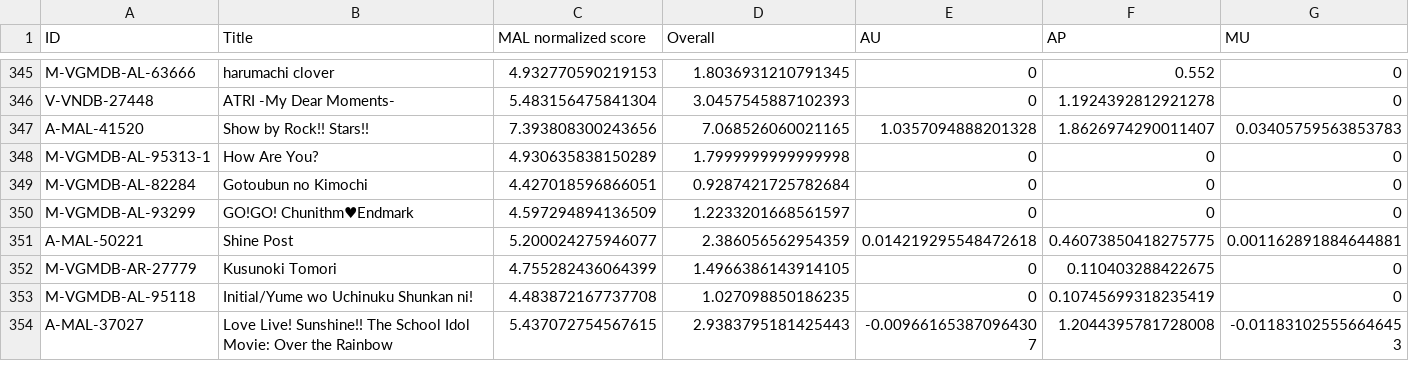
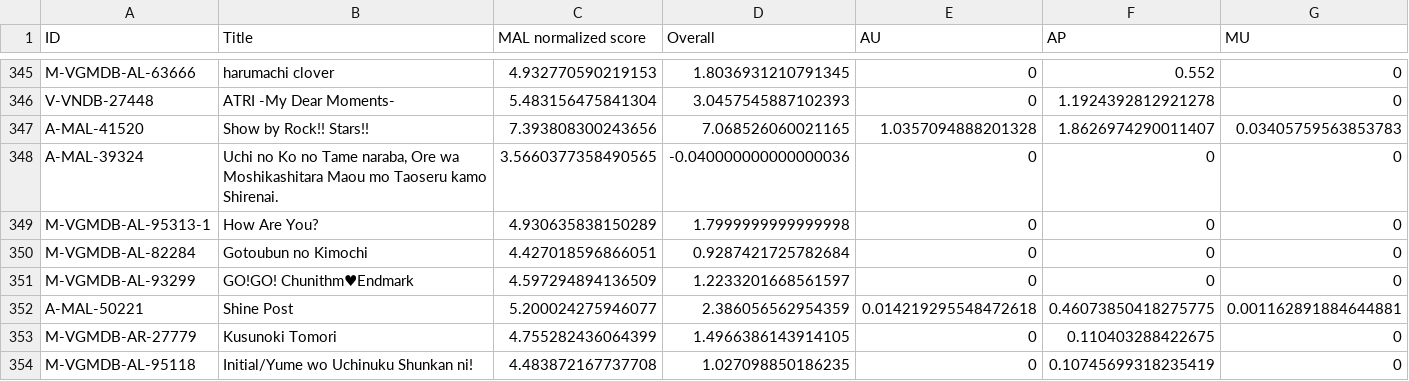
Before and after one commit to btmxh/nrs-impl, a CSV file: output/nrs.csv, drawn as a sheet; only a part is shown, gaps mark what is left out; the shorter side is filled out with more unchanged rows; rows hold the shown columns only; the diff names each change by its address in the sheet, - before the commit and + after, or states it on an @@ line.

Commit message:
[rank] Uchi no Ko no Tame naraba [...]

```diff
--- a/output/nrs.csv
+++ b/output/nrs.csv
+row 348: A-MAL-39324 | Uchi no Ko no Tame naraba, Ore wa Moshikashitara Maou mo Taoseru kamo Shirenai. | 3.5660377358490565 | -0.040000000000000036 | 0 | 0 | 0
```
Also changed, not shown: 4 other files.
